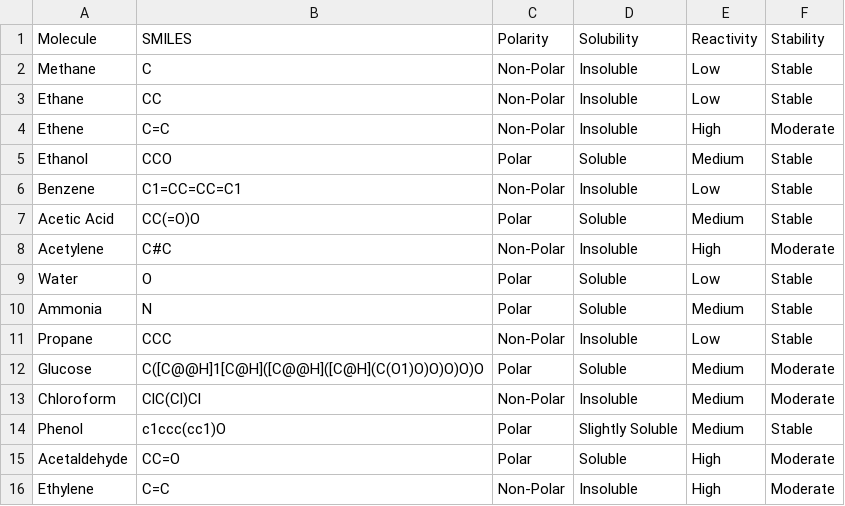
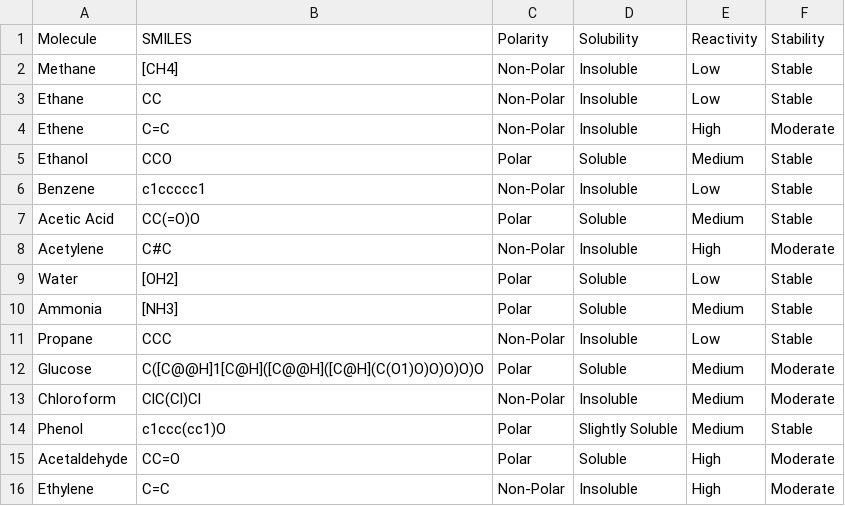
Before and after one commit to t4tarzan/molecular-viz, a CSV file: data/molecules.csv, drawn as a sheet.

Commit message:
Updated molecular visualization and SMILES notation for better 3D structure generation

```diff
--- a/data/molecules.csv
+++ b/data/molecules.csv
@@ -1,3 +1,3 @@
 Molecule,SMILES,Polarity,Solubility,Reactivity,Stability
-Methane,C,Non-Polar,Insoluble,Low,Stable
+Methane,[CH4],Non-Polar,Insoluble,Low,Stable
 Ethane,CC,Non-Polar,Insoluble,Low,Stable
@@ -5,7 +5,7 @@ Ethene,C=C,Non-Polar,Insoluble,High,Moderate
 Ethanol,CCO,Polar,Soluble,Medium,Stable
-Benzene,C1=CC=CC=C1,Non-Polar,Insoluble,Low,Stable
+Benzene,c1ccccc1,Non-Polar,Insoluble,Low,Stable
 Acetic Acid,CC(=O)O,Polar,Soluble,Medium,Stable
 Acetylene,C#C,Non-Polar,Insoluble,High,Moderate
-Water,O,Polar,Soluble,Low,Stable
-Ammonia,N,Polar,Soluble,Medium,Stable
+Water,[OH2],Polar,Soluble,Low,Stable
+Ammonia,[NH3],Polar,Soluble,Medium,Stable
 Propane,CCC,Non-Polar,Insoluble,Low,Stable
```
Also changed, not shown: 2 other files.
